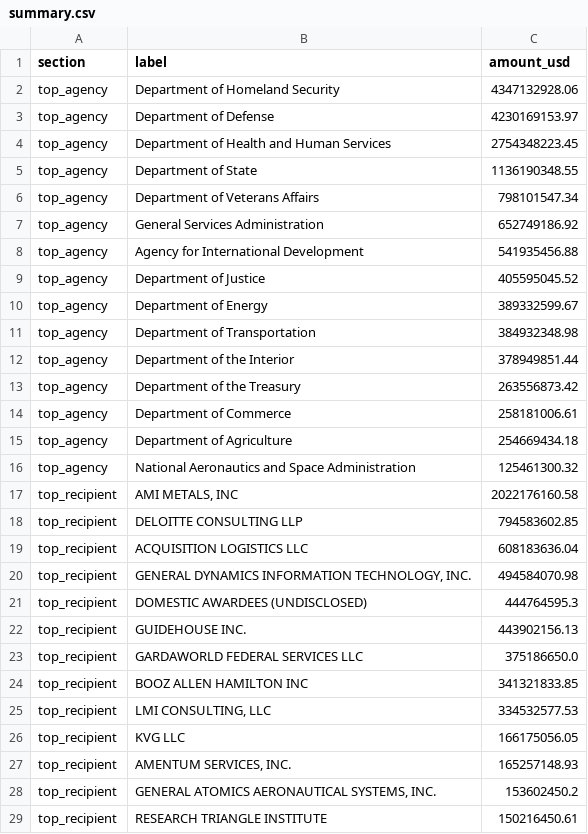
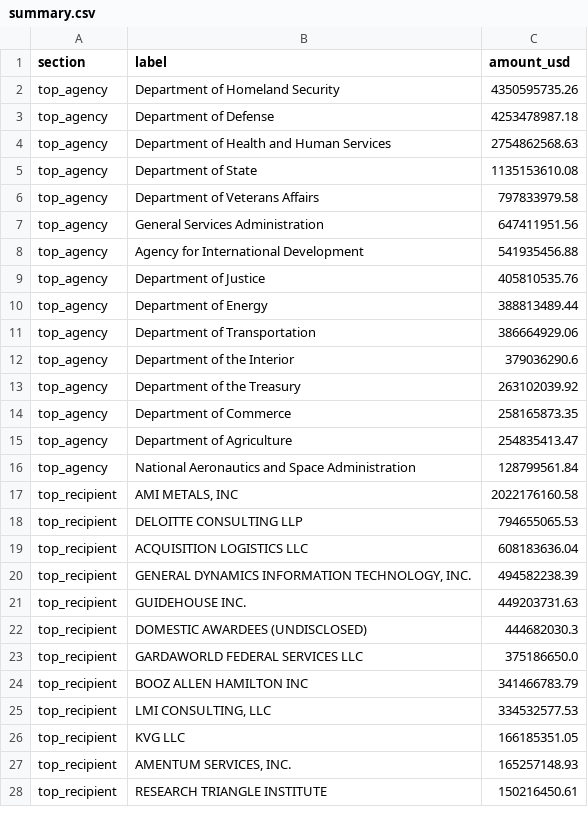
Before and after one commit to foleysa/fsa-tracker, a CSV file: summary.csv, drawn as a sheet; only a part is shown; the diff covers the shown part only.

```diff
--- a/summary.csv
+++ b/summary.csv
@@ -1,29 +1,28 @@
 section,label,amount_usd
-top_agency,Department of Homeland Security,4347132928.06
-top_agency,Department of Defense,4230169153.97
-top_agency,Department of Health and Human Services,2754348223.45
-top_agency,Department of State,1136190348.55
-top_agency,Department of Veterans Affairs,798101547.34
-top_agency,General Services Administration,652749186.92
+top_agency,Department of Homeland Security,4350595735.26
+top_agency,Department of Defense,4253478987.18
+top_agency,Department of Health and Human Services,2754862568.63
+top_agency,Department of State,1135153610.08
+top_agency,Department of Veterans Affairs,797833979.58
+top_agency,General Services Administration,647411951.56
 top_agency,Agency for International Development,541935456.88
-top_agency,Department of Justice,405595045.52
-top_agency,Department of Energy,389332599.67
-top_agency,Department of Transportation,384932348.98
-top_agency,Department of the Interior,378949851.44
-top_agency,Department of the Treasury,263556873.42
-top_agency,Department of Commerce,258181006.61
-top_agency,Department of Agriculture,254669434.18
-top_agency,National Aeronautics and Space Administration,125461300.32
+top_agency,Department of Justice,405810535.76
+top_agency,Department of Energy,388813489.44
+top_agency,Department of Transportation,386664929.06
+top_agency,Department of the Interior,379036290.6
+top_agency,Department of the Treasury,263102039.92
+top_agency,Department of Commerce,258165873.35
+top_agency,Department of Agriculture,254835413.47
+top_agency,National Aeronautics and Space Administration,128799561.84
 top_recipient,"AMI METALS, INC",2022176160.58
-top_recipient,DELOITTE CONSULTING LLP,794583602.85
+top_recipient,DELOITTE CONSULTING LLP,794655065.53
 top_recipient,ACQUISITION LOGISTICS LLC,608183636.04
-top_recipient,"GENERAL DYNAMICS INFORMATION TECHNOLOGY, INC.",494584070.98
-top_recipient,DOMESTIC AWARDEES (UNDISCLOSED),444764595.3
-top_recipient,GUIDEHOUSE INC.,443902156.13
+top_recipient,"GENERAL DYNAMICS INFORMATION TECHNOLOGY, INC.",494582238.39
+top_recipient,GUIDEHOUSE INC.,449203731.63
+top_recipient,DOMESTIC AWARDEES (UNDISCLOSED),444682030.3
 top_recipient,GARDAWORLD FEDERAL SERVICES LLC,375186650.0
-top_recipient,BOOZ ALLEN HAMILTON INC,341321833.85
+top_recipient,BOOZ ALLEN HAMILTON INC,341466783.79
 top_recipient,"LMI CONSULTING, LLC",334532577.53
-top_recipient,KVG LLC,166175056.05
+top_recipient,KVG LLC,166185351.05
 top_recipient,"AMENTUM SERVICES, INC.",165257148.93
-top_recipient,"GENERAL ATOMICS AERONAUTICAL SYSTEMS, INC.",153602450.2
 top_recipient,RESEARCH TRIANGLE INSTITUTE,150216450.61
```
Also changed, not shown: 1 added row and 16 edited cells elsewhere in this file, expiring_contracts.csv, 2 other files.
